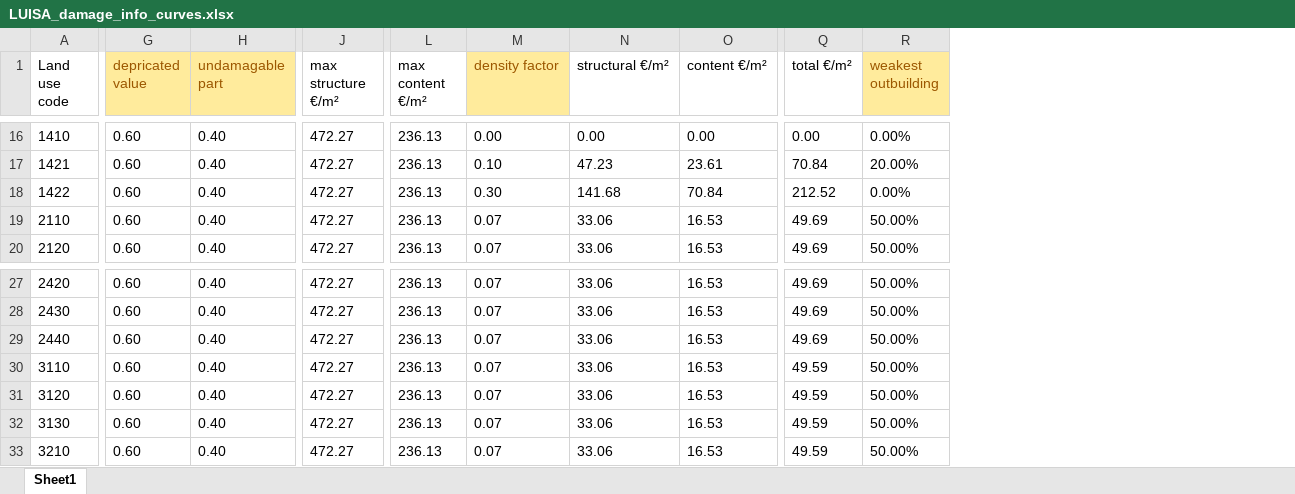
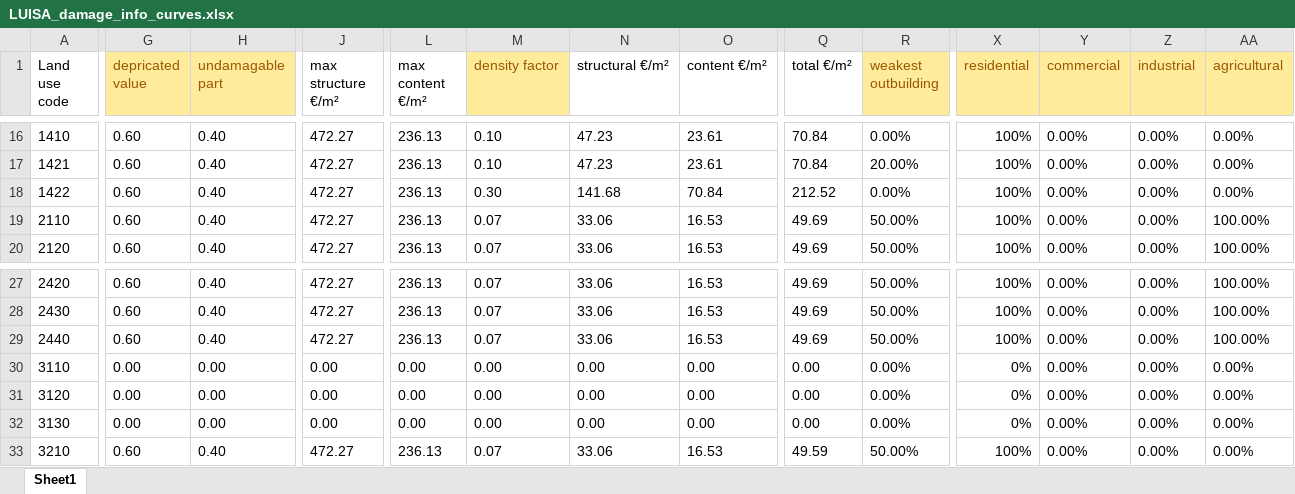
Before and after one commit to CLIMAAX/FLOODS, an Excel workbook: LUISA_damage_info_curves.xlsx, sheet Sheet1, drawn as a sheet; only a part is shown, gaps mark what is left out; values as stored, in another font and other column widths than the file's, no borders; the diff covers the shown part only; the diff names each change by its address in the sheet, - before the commit and + after, or states it on an @@ line.

```diff
--- a/LUISA_damage_info_curves.xlsx (sheet Sheet1)
+++ b/LUISA_damage_info_curves.xlsx (sheet Sheet1)
+column X (residential), rows 16-20: all 100%; rows 27-33: 100% | 100% | 100% | 0% | 0% | 0% | 100%
+column Y (commercial), rows 16-20: all 0.00%; rows 27-33: all 0.00%
+column Z (industrial), rows 16-20: all 0.00%; rows 27-33: all 0.00%
+column AA (agricultural), rows 16-20: 0.00% | 0.00% | 0.00% | 100.00% | 100.00%; rows 27-33: 100.00% | 100.00% | 100.00% | 0.00% | 0.00% | 0.00% | 0.00%
-M16 (density factor): 0.00
+M16 (density factor): 0.10
-N16 (structural €/m²): 0.00
+N16 (structural €/m²): 47.23
-O16 (content €/m²): 0.00
+O16 (content €/m²): 23.61
-Q16 (total €/m²): 0.00
+Q16 (total €/m²): 70.84
-G30:G32 (depricated value): 0.60
+G30:G32 (depricated value): 0.00
-H30:H32 (undamagable part): 0.40
+H30:H32 (undamagable part): 0.00
-J30:J32 (max structure €/m²): 472.27
+J30:J32 (max structure €/m²): 0.00
-L30:L32 (max content €/m²): 236.13
+L30:L32 (max content €/m²): 0.00
-M30:M32 (density factor): 0.07
+M30:M32 (density factor): 0.00
-N30:N32 (structural €/m²): 33.06
+N30:N32 (structural €/m²): 0.00
-O30:O32 (content €/m²): 16.53
+O30:O32 (content €/m²): 0.00
-Q30:Q32 (total €/m²): 49.59
+Q30:Q32 (total €/m²): 0.00
-R30:R32 (weakest outbuilding): 50.00%
+R30:R32 (weakest outbuilding): 0.00%
```
Also changed, not shown: 31 edited cells elsewhere in this sheet, 2 other files.
